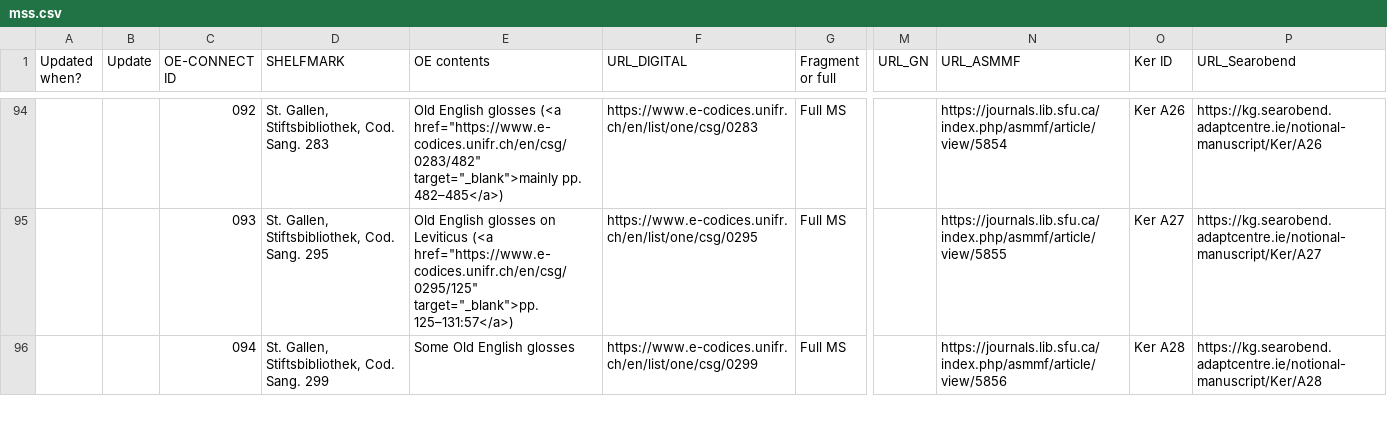
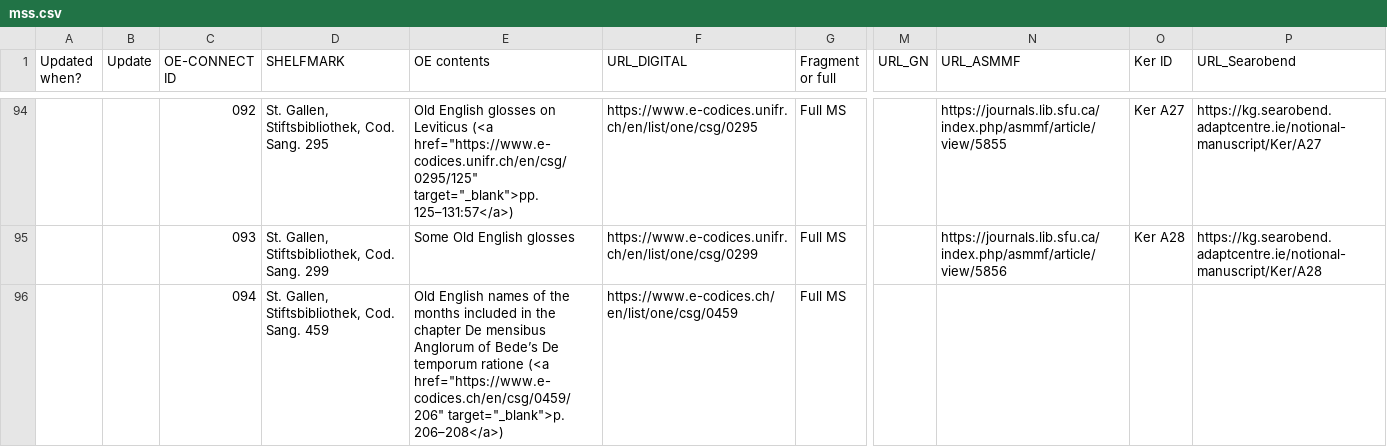
Before and after one commit to OE-CONNECT/oe-connect.github.io, a CSV file: assets/data/mss.csv, drawn as a sheet; only a part is shown, gaps mark what is left out; the diff covers the shown part only; the diff names each change by its address in the sheet, - before the commit and + after, or states it on an @@ line.

```diff
--- a/assets/data/mss.csv
+++ b/assets/data/mss.csv
-D94 (SHELFMARK): St. Gallen, Stiftsbibliothek, Cod. Sang. 283
+D94 (SHELFMARK): St. Gallen, Stiftsbibliothek, Cod. Sang. 295
-E94 (OE contents): …English glosses (<a href="https://www.e-codices.unifr.ch/en/csg/0283/482" target="_blank">mainly pp. 482–485</a>)
+E94 (OE contents): …English glosses on Leviticus (<a href="https://www.e-codices.unifr.ch/en/csg/0295/125" target="_blank">pp. 125–131:57</a>)
-F94 (URL_DIGITAL): https://www.e-codices.unifr.ch/en/list/one/csg/0283
+F94 (URL_DIGITAL): https://www.e-codices.unifr.ch/en/list/one/csg/0295
-N94 (URL_ASMMF): https://journals.lib.sfu.ca/index.php/asmmf/article/view/5854
+N94 (URL_ASMMF): https://journals.lib.sfu.ca/index.php/asmmf/article/view/5855
-O94 (Ker ID): Ker A26
+O94 (Ker ID): Ker A27
-P94 (URL_Searobend): https://kg.searobend.adaptcentre.ie/notional-manuscript/Ker/A26
+P94 (URL_Searobend): https://kg.searobend.adaptcentre.ie/notional-manuscript/Ker/A27
-D95 (SHELFMARK): St. Gallen, Stiftsbibliothek, Cod. Sang. 295
+D95 (SHELFMARK): St. Gallen, Stiftsbibliothek, Cod. Sang. 299
-E95 (OE contents): Old English glosses on Leviticus (<a href="https://www.e-codices.unifr.ch/en/csg/0295/125" target="_blank">pp. 125–131:57</a>)
+E95 (OE contents): Some Old English glosses
-F95 (URL_DIGITAL): https://www.e-codices.unifr.ch/en/list/one/csg/0295
+F95 (URL_DIGITAL): https://www.e-codices.unifr.ch/en/list/one/csg/0299
-N95 (URL_ASMMF): https://journals.lib.sfu.ca/index.php/asmmf/article/view/5855
+N95 (URL_ASMMF): https://journals.lib.sfu.ca/index.php/asmmf/article/view/5856
-O95 (Ker ID): Ker A27
+O95 (Ker ID): Ker A28
-P95 (URL_Searobend): https://kg.searobend.adaptcentre.ie/notional-manuscript/Ker/A27
+P95 (URL_Searobend): https://kg.searobend.adaptcentre.ie/notional-manuscript/Ker/A28
-D96 (SHELFMARK): St. Gallen, Stiftsbibliothek, Cod. Sang. 299
+D96 (SHELFMARK): St. Gallen, Stiftsbibliothek, Cod. Sang. 459
-E96 (OE contents): Some Old English glosses
+E96 (OE contents): Old English names of the months included in the chapter De mensibus Anglorum of Bede’s De temporum ratione (<a href="https://www.e-codices.ch/en/csg/0459/206" target="_blank">p. 206–208</a>)
-F96 (URL_DIGITAL): https://www.e-codices.unifr.ch/en/list/one/csg/0299
+F96 (URL_DIGITAL): https://www.e-codices.ch/en/list/one/csg/0459
-N96 (URL_ASMMF): https://journals.lib.sfu.ca/index.php/asmmf/article/view/5856
+N96 (URL_ASMMF): (empty)
-O96 (Ker ID): Ker A28
+O96 (Ker ID): (empty)
-P96 (URL_Searobend): https://kg.searobend.adaptcentre.ie/notional-manuscript/Ker/A28
+P96 (URL_Searobend): (empty)
```
Also changed, not shown: 1 added row, 2 removed rows and 67 edited cells elsewhere in this file.
